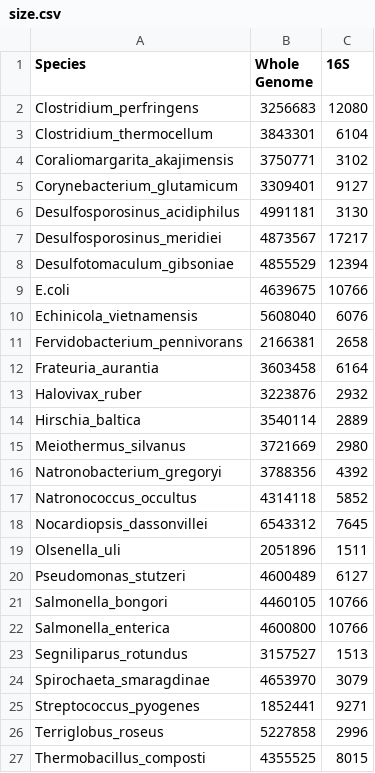
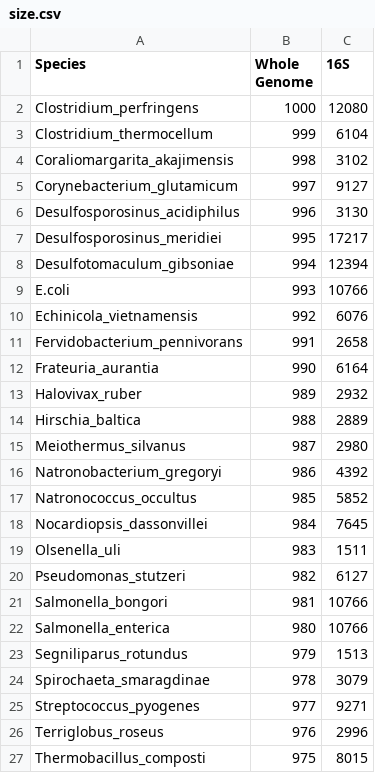
Before and after one commit to marymarkart/upset-altair-notebook, a CSV file: MBARCfactorReplot/size.csv, drawn as a sheet.

```diff
--- a/MBARCfactorReplot/size.csv
+++ b/MBARCfactorReplot/size.csv
@@ -1,27 +1,27 @@
 Species,Whole Genome,16S
-Clostridium_perfringens,3256683,12080
-Clostridium_thermocellum,3843301,6104
-Coraliomargarita_akajimensis,3750771,3102
-Corynebacterium_glutamicum,3309401,9127
-Desulfosporosinus_acidiphilus,4991181,3130
-Desulfosporosinus_meridiei,4873567,17217
-Desulfotomaculum_gibsoniae,4855529,12394
-E.coli,4639675,10766
-Echinicola_vietnamensis,5608040,6076
-Fervidobacterium_pennivorans,2166381,2658
-Frateuria_aurantia,3603458,6164
-Halovivax_ruber,3223876,2932
-Hirschia_baltica,3540114,2889
-Meiothermus_silvanus,3721669,2980
-Natronobacterium_gregoryi,3788356,4392
-Natronococcus_occultus,4314118,5852
-Nocardiopsis_dassonvillei,6543312,7645
-Olsenella_uli,2051896,1511
-Pseudomonas_stutzeri,4600489,6127
-Salmonella_bongori,4460105,10766
-Salmonella_enterica,4600800,10766
-Segniliparus_rotundus,3157527,1513
-Spirochaeta_smaragdinae,4653970,3079
-Streptococcus_pyogenes,1852441,9271
-Terriglobus_roseus,5227858,2996
-Thermobacillus_composti,4355525,8015
+Clostridium_perfringens,1000,12080
+Clostridium_thermocellum,999,6104
+Coraliomargarita_akajimensis,998,3102
+Corynebacterium_glutamicum,997,9127
+Desulfosporosinus_acidiphilus,996,3130
+Desulfosporosinus_meridiei,995,17217
+Desulfotomaculum_gibsoniae,994,12394
+E.coli,993,10766
+Echinicola_vietnamensis,992,6076
+Fervidobacterium_pennivorans,991,2658
+Frateuria_aurantia,990,6164
+Halovivax_ruber,989,2932
+Hirschia_baltica,988,2889
+Meiothermus_silvanus,987,2980
+Natronobacterium_gregoryi,986,4392
+Natronococcus_occultus,985,5852
+Nocardiopsis_dassonvillei,984,7645
+Olsenella_uli,983,1511
+Pseudomonas_stutzeri,982,6127
+Salmonella_bongori,981,10766
+Salmonella_enterica,980,10766
+Segniliparus_rotundus,979,1513
+Spirochaeta_smaragdinae,978,3079
+Streptococcus_pyogenes,977,9271
+Terriglobus_roseus,976,2996
+Thermobacillus_composti,975,8015
```
Also changed, not shown: 3 other files.
